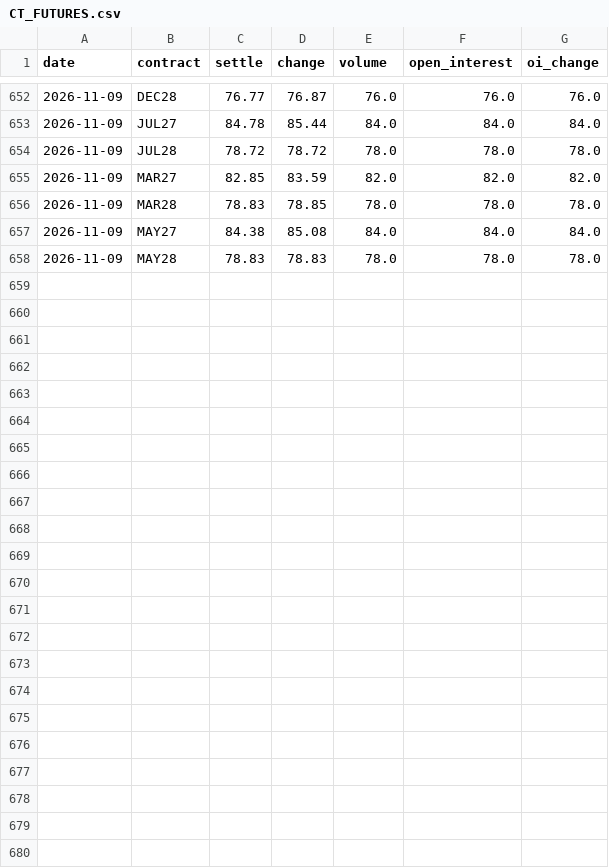
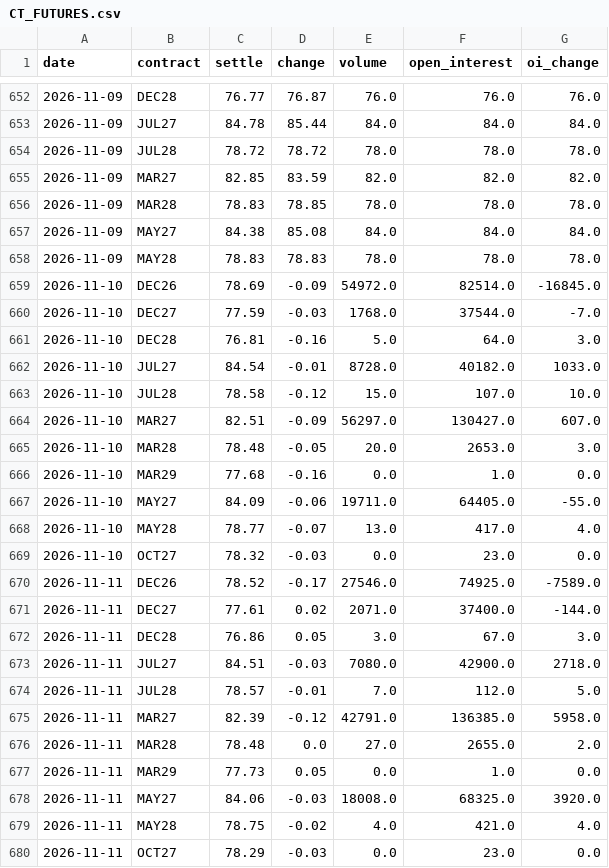
Before and after one commit to BMR-Com/softs--options-, a CSV file: data/csv/CT_FUTURES.csv, drawn as a sheet; only a part is shown, gaps mark what is left out; the diff names each change by its address in the sheet, - before the commit and + after, or states it on an @@ line.

```diff
--- a/data/csv/CT_FUTURES.csv
+++ b/data/csv/CT_FUTURES.csv
+row 659: 2026-11-10 | DEC26 | 78.69 | -0.09 | 54972.0 | 82514.0 | -16845.0
+row 660: 2026-11-10 | DEC27 | 77.59 | -0.03 | 1768.0 | 37544.0 | -7.0
+row 661: 2026-11-10 | DEC28 | 76.81 | -0.16 | 5.0 | 64.0 | 3.0
+row 662: 2026-11-10 | JUL27 | 84.54 | -0.01 | 8728.0 | 40182.0 | 1033.0
+row 663: 2026-11-10 | JUL28 | 78.58 | -0.12 | 15.0 | 107.0 | 10.0
+row 664: 2026-11-10 | MAR27 | 82.51 | -0.09 | 56297.0 | 130427.0 | 607.0
+row 665: 2026-11-10 | MAR28 | 78.48 | -0.05 | 20.0 | 2653.0 | 3.0
+row 666: 2026-11-10 | MAR29 | 77.68 | -0.16 | 0.0 | 1.0 | 0.0
+row 667: 2026-11-10 | MAY27 | 84.09 | -0.06 | 19711.0 | 64405.0 | -55.0
+row 668: 2026-11-10 | MAY28 | 78.77 | -0.07 | 13.0 | 417.0 | 4.0
+row 669: 2026-11-10 | OCT27 | 78.32 | -0.03 | 0.0 | 23.0 | 0.0
+row 670: 2026-11-11 | DEC26 | 78.52 | -0.17 | 27546.0 | 74925.0 | -7589.0
+row 671: 2026-11-11 | DEC27 | 77.61 | 0.02 | 2071.0 | 37400.0 | -144.0
+row 672: 2026-11-11 | DEC28 | 76.86 | 0.05 | 3.0 | 67.0 | 3.0
+row 673: 2026-11-11 | JUL27 | 84.51 | -0.03 | 7080.0 | 42900.0 | 2718.0
+row 674: 2026-11-11 | JUL28 | 78.57 | -0.01 | 7.0 | 112.0 | 5.0
+row 675: 2026-11-11 | MAR27 | 82.39 | -0.12 | 42791.0 | 136385.0 | 5958.0
+row 676: 2026-11-11 | MAR28 | 78.48 | 0.0 | 27.0 | 2655.0 | 2.0
+row 677: 2026-11-11 | MAR29 | 77.73 | 0.05 | 0.0 | 1.0 | 0.0
+row 678: 2026-11-11 | MAY27 | 84.06 | -0.03 | 18008.0 | 68325.0 | 3920.0
+row 679: 2026-11-11 | MAY28 | 78.75 | -0.02 | 4.0 | 421.0 | 4.0
+row 680: 2026-11-11 | OCT27 | 78.29 | -0.03 | 0.0 | 23.0 | 0.0
```
Also changed, not shown: data/csv/CC_FUTURES.csv, data/csv/KC_FUTURES.csv, 10 other files.
